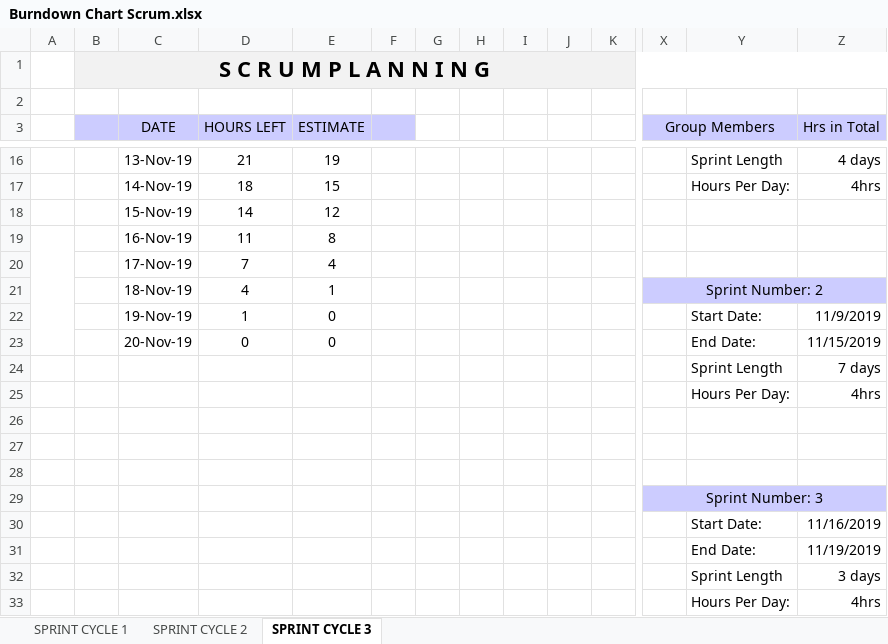
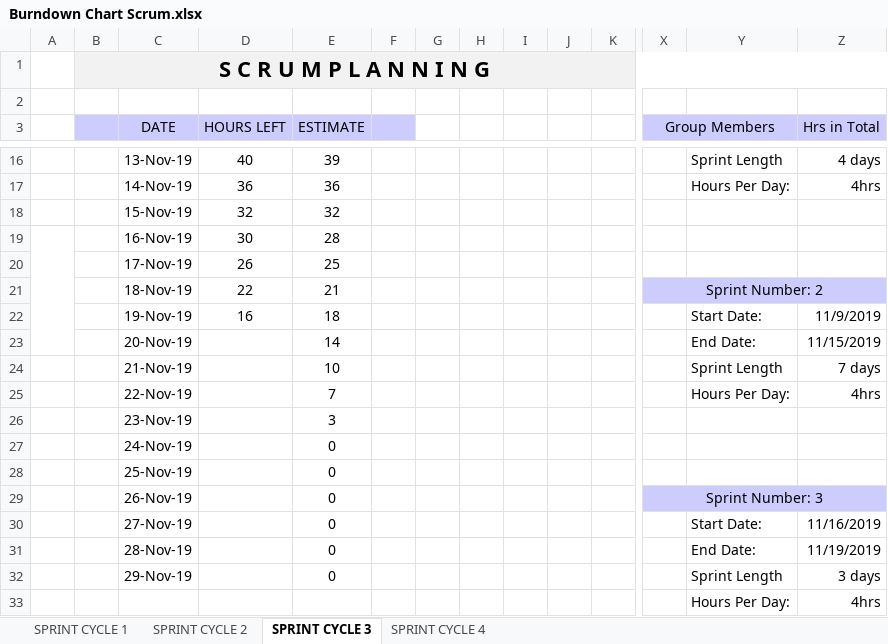
Before and after one commit to jada-gooding/SWE2, an Excel workbook: Milestone 4/Scrum/Burndown Chart Scrum.xlsx, sheet SPRINT CYCLE 3, drawn as a sheet; only a part is shown, gaps mark what is left out; values as stored, in another font and other column widths than the file's, no borders; charts and pictures and conditional formats not drawn; removed rows and columns are numbered as before the commit, all else as after; rows hold the shown columns only; the diff covers the shown part only; the diff names each change by its address in the sheet, - before the commit and + after, or states it on an @@ line.

```diff
--- a/Milestone 4/Scrum/Burndown Chart Scrum.xlsx (sheet SPRINT CYCLE 3)
+++ b/Milestone 4/Scrum/Burndown Chart Scrum.xlsx (sheet SPRINT CYCLE 3)
+sheet tab: SPRINT CYCLE 4
-D16 (HOURS LEFT): 21
+D16 (HOURS LEFT): 40
-E16 (ESTIMATE): 19
+E16 (ESTIMATE): 39
-D17 (HOURS LEFT): 18
+D17 (HOURS LEFT): 36
-E17 (ESTIMATE): 15
+E17 (ESTIMATE): 36
-row 18:  |  | 15-Nov-19 | 14 | 12
-row 19:  |  | 16-Nov-19 | 11 | 8
-row 20:  |  | 17-Nov-19 | 7 | 4
-row 21:  |  | 18-Nov-19 | 4 | 1 |  |  |  |  |  |  | Sprint Number: 2
+row 18:  |  | 15-Nov-19 | 32 | 32
+row 19:  |  | 16-Nov-19 | 30 | 28
+row 20:  |  | 17-Nov-19 | 26 | 25
+row 21:  |  | 18-Nov-19 | 22 | 21 |  |  |  |  |  |  | Sprint Number: 2
-D22 (HOURS LEFT): 1
+D22 (HOURS LEFT): 16
-E22 (ESTIMATE): 0
+E22 (ESTIMATE): 18
-D23 (HOURS LEFT): 0
+D23 (HOURS LEFT): (empty)
-E23 (ESTIMATE): 0
+E23 (ESTIMATE): 14
-C24 (DATE): (empty)
+C24 (DATE): 21-Nov-19
-E24 (ESTIMATE): (empty)
+E24 (ESTIMATE): 10
-C25 (DATE): (empty)
+C25 (DATE): 22-Nov-19
-E25 (ESTIMATE): (empty)
+E25 (ESTIMATE): 7
-row 26: (empty)
+row 26:  |  | 23-Nov-19 |  | 3
-row 27: (empty)
+row 27:  |  | 24-Nov-19 |  | 0
-row 28: (empty)
+row 28:  |  | 25-Nov-19 |  | 0
-row 29:  |  |  |  |  |  |  |  |  |  |  | Sprint Number: 3
-row 30:  |  |  |  |  |  |  |  |  |  |  |  | Start Date: | 11/16/2019
-row 31:  |  |  |  |  |  |  |  |  |  |  |  | End Date: | 11/19/2019
-row 32:  |  |  |  |  |  |  |  |  |  |  |  | Sprint Length | 3 days
+row 29:  |  | 26-Nov-19 |  | 0 |  |  |  |  |  |  | Sprint Number: 3
+row 30:  |  | 27-Nov-19 |  | 0 |  |  |  |  |  |  |  | Start Date: | 11/16/2019
+row 31:  |  | 28-Nov-19 |  | 0 |  |  |  |  |  |  |  | End Date: | 11/19/2019
+row 32:  |  | 29-Nov-19 |  | 0 |  |  |  |  |  |  |  | Sprint Length | 3 days
```
Also changed, not shown: 1 added row, 1 removed row and 31 edited cells elsewhere in this sheet, sheet SPRINT CYCLE 2, sheet SPRINT CYCLE 1, charts or pictures, 2 other files.
